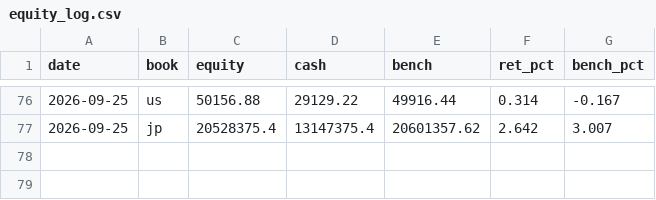
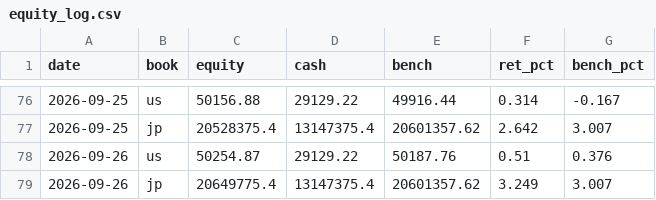
Before and after one commit to katsudon1cho/kabusim, a CSV file: equity_log.csv, drawn as a sheet; only a part is shown, gaps mark what is left out; the diff names each change by its address in the sheet, - before the commit and + after, or states it on an @@ line.

```diff
--- a/equity_log.csv
+++ b/equity_log.csv
+row 78: 2026-09-26 | us | 50254.87 | 29129.22 | 50187.76 | 0.51 | 0.376
+row 79: 2026-09-26 | jp | 20649775.4 | 13147375.4 | 20601357.62 | 3.249 | 3.007
```
Also changed, not shown: usage_log.csv, 2 other files.
